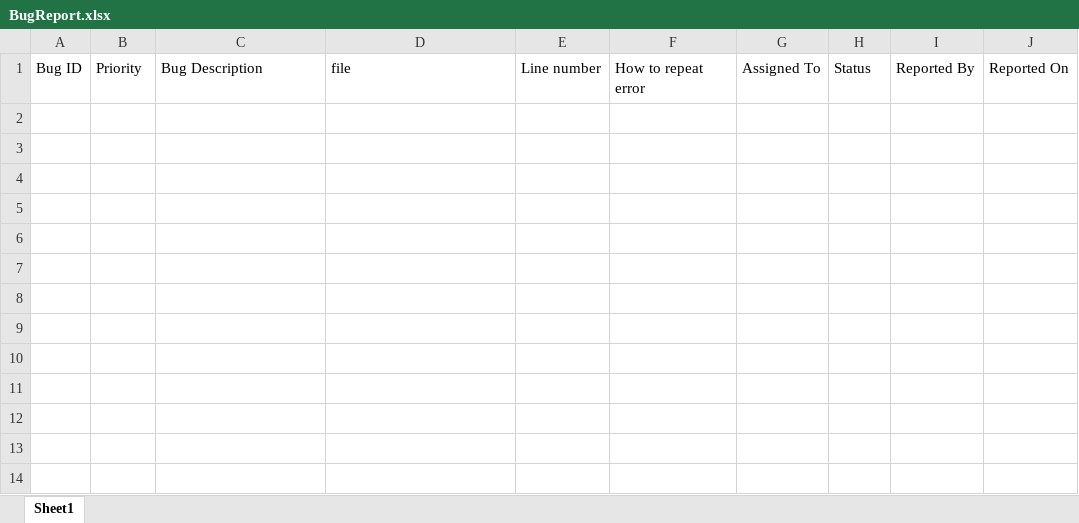
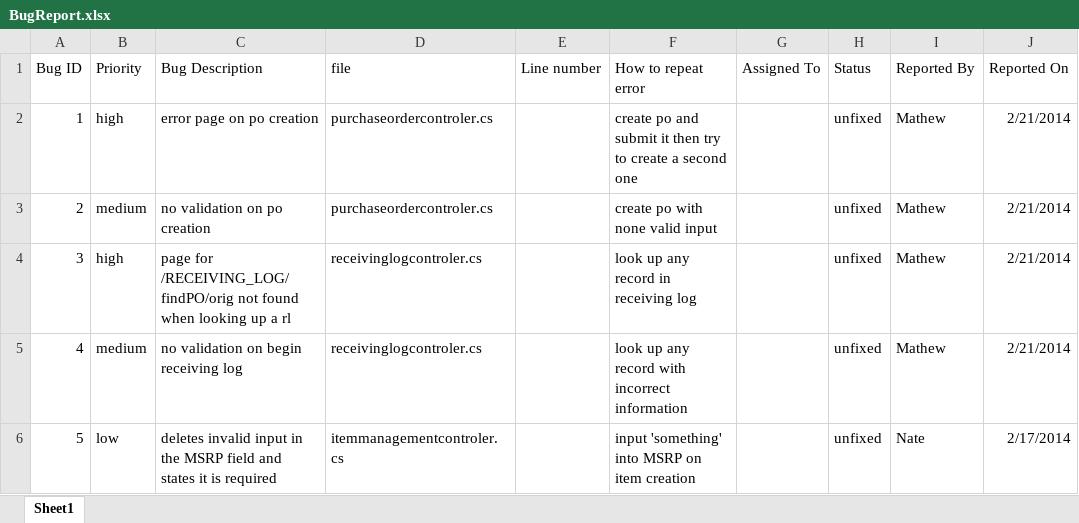
Before and after one commit to BroEl-kun/RecOutlet, an Excel workbook: Testing/Test Procedures/BugReport.xlsx, sheet Sheet1, drawn as a sheet; values as stored, in another font and other column widths than the file's, no borders; the diff names each change by its address in the sheet, - before the commit and + after, or states it on an @@ line.

Commit message:
add some bugs in the BugReport.xlsx and cleaned up the test templates

```diff
--- a/Testing/Test Procedures/BugReport.xlsx (sheet Sheet1)
+++ b/Testing/Test Procedures/BugReport.xlsx (sheet Sheet1)
+row 2: 1 | high | error page on po creation | purchaseordercontroler.cs |  | create po and submit it then try to create a second one |  | unfixed | Mathew | 2/21/2014
+row 3: 2 | medium | no validation on po creation | purchaseordercontroler.cs |  | create po with none valid input |  | unfixed | Mathew | 2/21/2014
+row 4: 3 | high | page for /RECEIVING_LOG/findPO/orig not found when looking up a rl | receivinglogcontroler.cs |  | look up any record in receiving log |  | unfixed | Mathew | 2/21/2014
+row 5: 4 | medium | no validation on begin receiving log | receivinglogcontroler.cs |  | look up any record with incorrect information |  | unfixed | Mathew | 2/21/2014
+row 6: 5 | low | deletes invalid input in the MSRP field and states it is required | itemmanagementcontroler.cs |  | input 'something' into MSRP on item creation |  | unfixed | Nate | 2/17/2014
```
Also changed, not shown: 4 other files.
